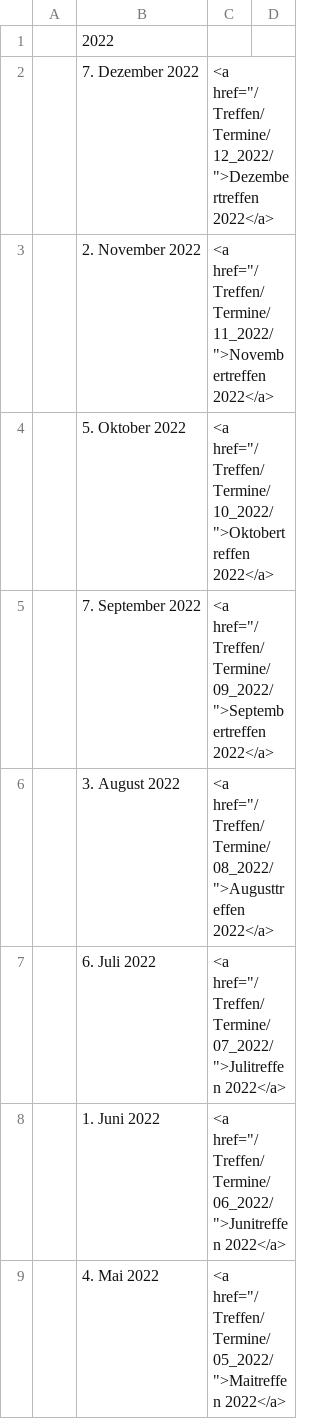
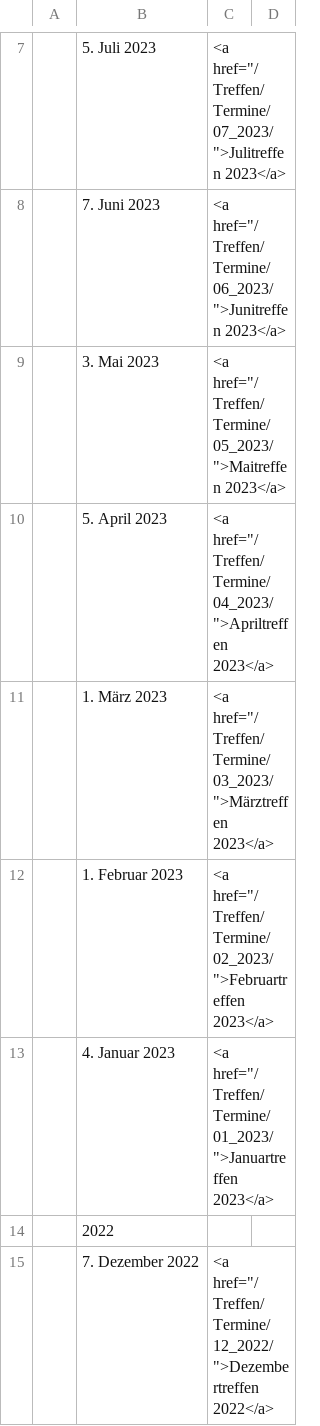
Before and after one commit to luga-ev/website, a CSV file: data/Termine.csv, drawn as a sheet; only a part is shown, gaps mark what is left out; the shorter side is filled out with more unchanged rows; the diff covers the shown part only.

```diff
--- a/data/Termine.csv
+++ b/data/Termine.csv
@@ -1 +7,8 @@
+| 5. Juli 2023| <a href="/Treffen/Termine/07_2023/">Julitreffen 2023</a> |
+| 7. Juni 2023| <a href="/Treffen/Termine/06_2023/">Junitreffen 2023</a> |
+| 3. Mai 2023| <a href="/Treffen/Termine/05_2023/">Maitreffen 2023</a> |
+| 5. April 2023| <a href="/Treffen/Termine/04_2023/">Apriltreffen 2023</a> |
+| 1. März 2023| <a href="/Treffen/Termine/03_2023/">Märztreffen 2023</a> |
+| 1. Februar 2023| <a href="/Treffen/Termine/02_2023/">Februartreffen 2023</a> |
+| 4. Januar 2023| <a href="/Treffen/Termine/01_2023/">Januartreffen 2023</a> |
 |2022|
```
Also changed, not shown: 6 added rows and 1 edited cell elsewhere in this file, 2 other files.
